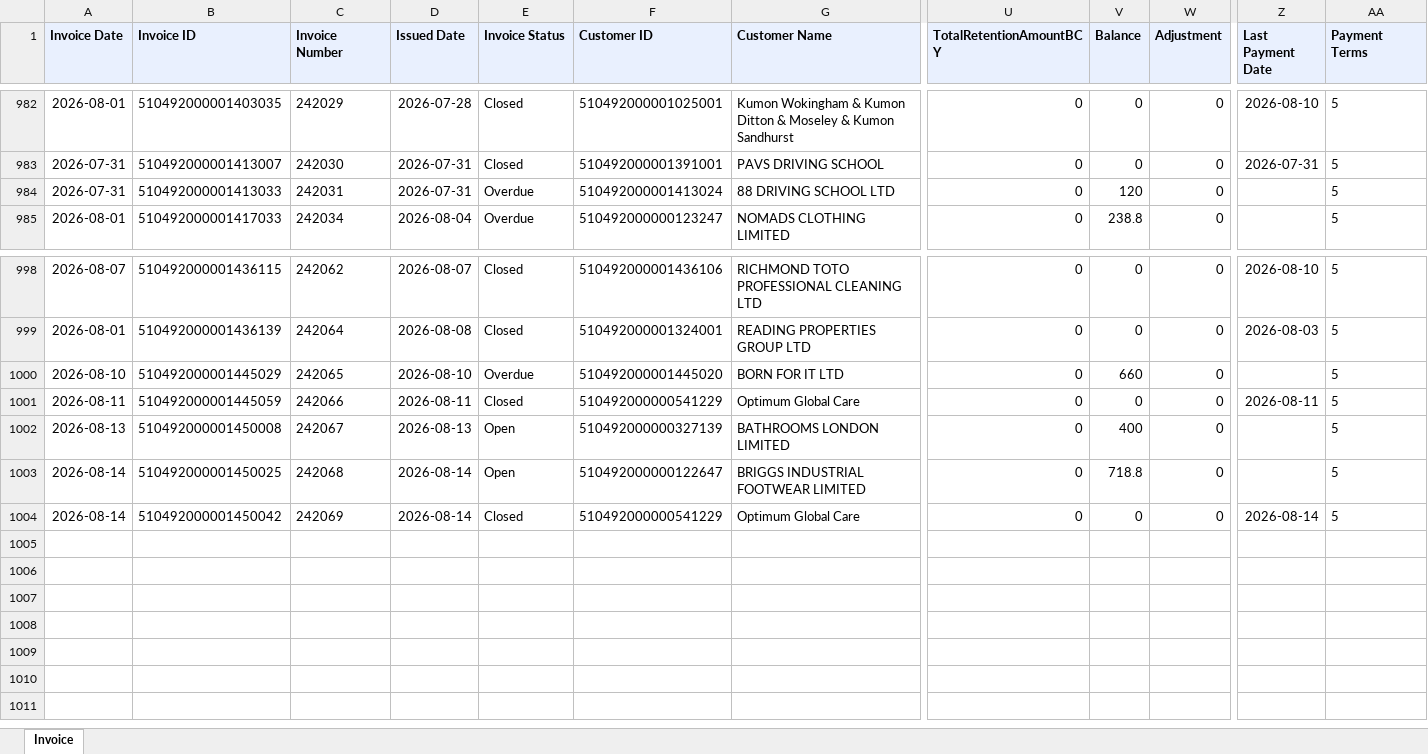
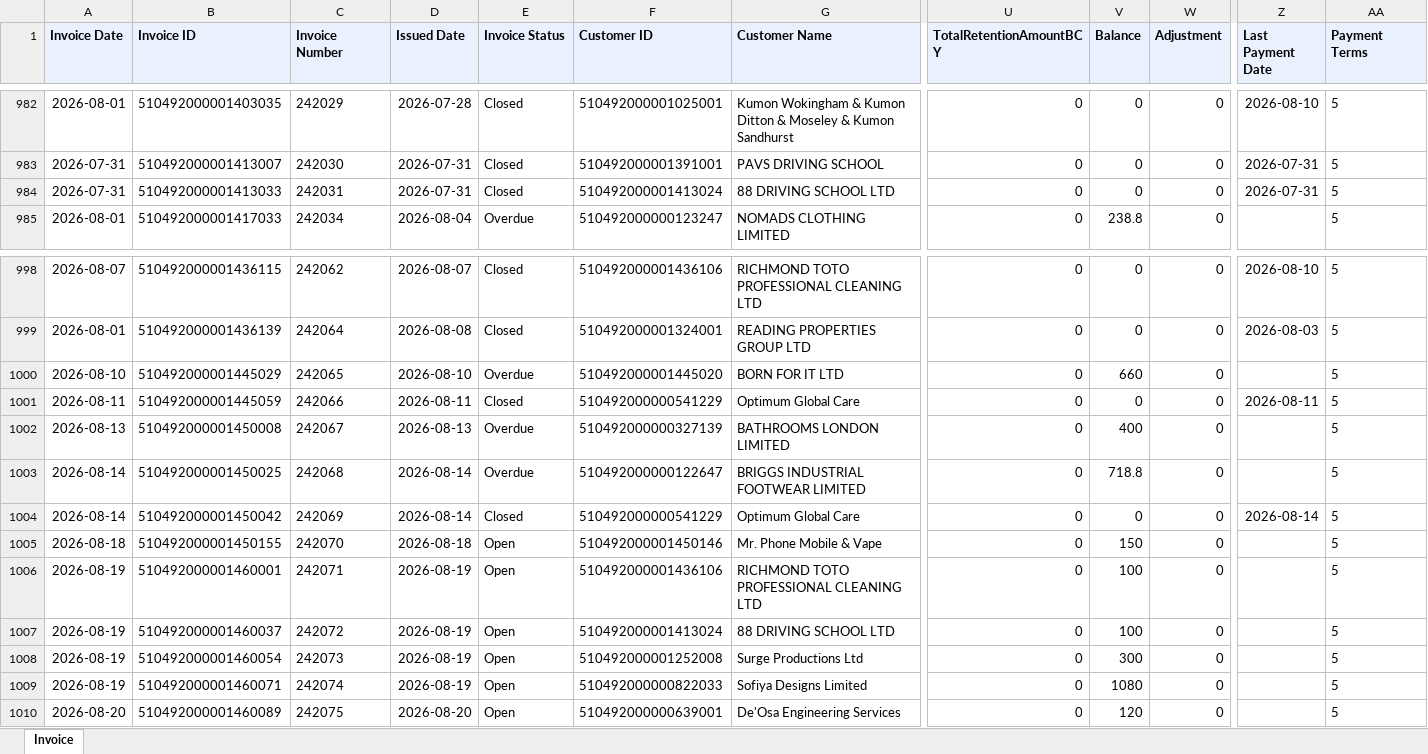
Before and after one commit to dataanalystsparta-netizen/fr_invoices, an Excel workbook: Invoice_zoho.xlsx, sheet Invoice, drawn as a sheet; only a part is shown, gaps mark what is left out; values as stored, in another font and other column widths than the file's, no borders; rows hold the shown columns only; the diff names each change by its address in the sheet, - before the commit and + after, or states it on an @@ line.

```diff
--- a/Invoice_zoho.xlsx (sheet Invoice)
+++ b/Invoice_zoho.xlsx (sheet Invoice)
-E984 (Invoice Status): Overdue
+E984 (Invoice Status): Closed
-V984 (Balance): 120
+V984 (Balance): 0
-Z984 (Last Payment Date): (empty)
+Z984 (Last Payment Date): 2026-07-31
-E1002:E1003 (Invoice Status): Open
+E1002:E1003 (Invoice Status): Overdue
+row 1005: 2026-08-18 | 510492000001450155 | 242070 | 2026-08-18 | Open | 510492000001450146 | Mr. Phone Mobile & Vape | 0 | 150 | 0 |  | 5
+row 1006: 2026-08-19 | 510492000001460001 | 242071 | 2026-08-19 | Open | 510492000001436106 | RICHMOND TOTO PROFESSIONAL CLEANING LTD | 0 | 100 | 0 |  | 5
+row 1007: 2026-08-19 | 510492000001460037 | 242072 | 2026-08-19 | Open | 510492000001413024 | 88 DRIVING SCHOOL LTD | 0 | 100 | 0 |  | 5
+row 1008: 2026-08-19 | 510492000001460054 | 242073 | 2026-08-19 | Open | 510492000001252008 | Surge Productions Ltd | 0 | 300 | 0 |  | 5
+row 1009: 2026-08-19 | 510492000001460071 | 242074 | 2026-08-19 | Open | 510492000000822033 | Sofiya Designs Limited | 0 | 1080 | 0 |  | 5
+row 1010: 2026-08-20 | 510492000001460089 | 242075 | 2026-08-20 | Open | 510492000000639001 | De'Osa Engineering Services | 0 | 120 | 0 |  | 5
```
Also changed, not shown: AR_current_zoho.xlsx, AR_overdue_zoho.xlsx, 1 other file.
